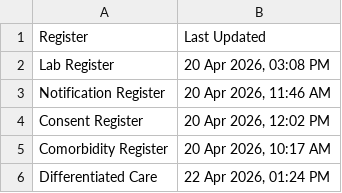
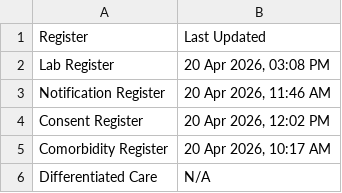
Before and after one commit to NTEP-AMC/blank-app, a CSV file: Update_Timestamps.csv, drawn as a sheet.

```diff
--- a/Update_Timestamps.csv
+++ b/Update_Timestamps.csv
@@ -5,2 +5,2 @@ Consent Register,"20 Apr 2026, 12:02 PM"
 Comorbidity Register,"20 Apr 2026, 10:17 AM"
-Differentiated Care,"22 Apr 2026, 01:24 PM"
+Differentiated Care,N/A
```
